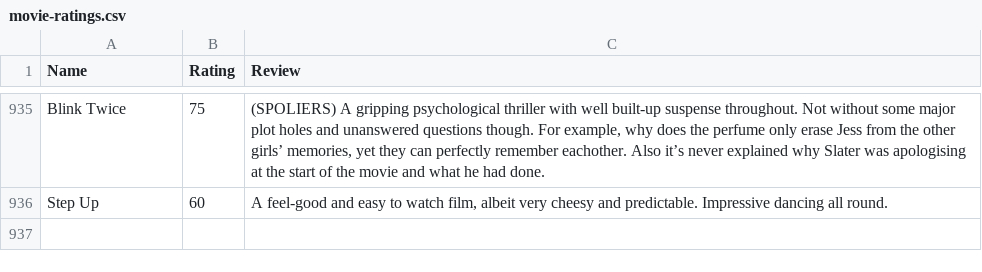
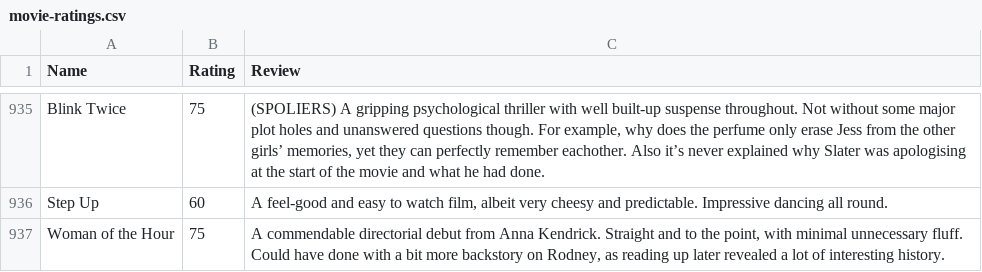
Before and after one commit to tnoel999888/lister, a CSV file: src/data/movie-ratings.csv, drawn as a sheet; only a part is shown, gaps mark what is left out; the diff names each change by its address in the sheet, - before the commit and + after, or states it on an @@ line.

Commit message:
Update movie-ratings.csv

```diff
--- a/src/data/movie-ratings.csv
+++ b/src/data/movie-ratings.csv
+row 937: Woman of the Hour | 75 | A commendable directorial debut from Anna Kendrick. Straight and to the point, with minimal unnecessary fluff. Could have done with a bit more backstory on Rodney, as reading up later revealed a lot of interesting history.
```
